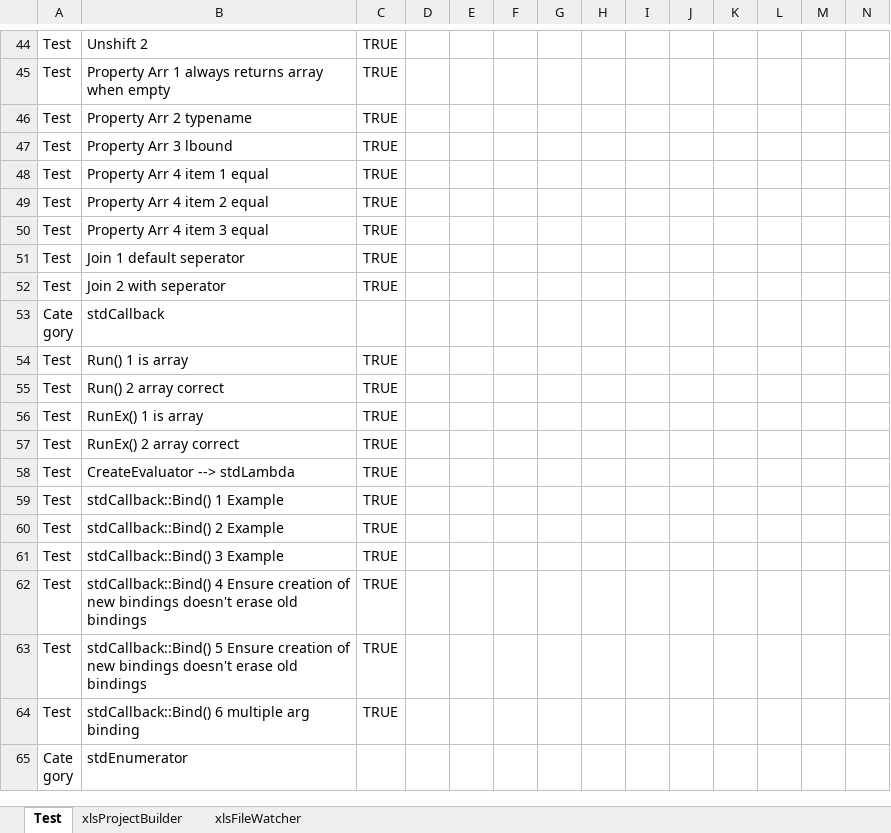
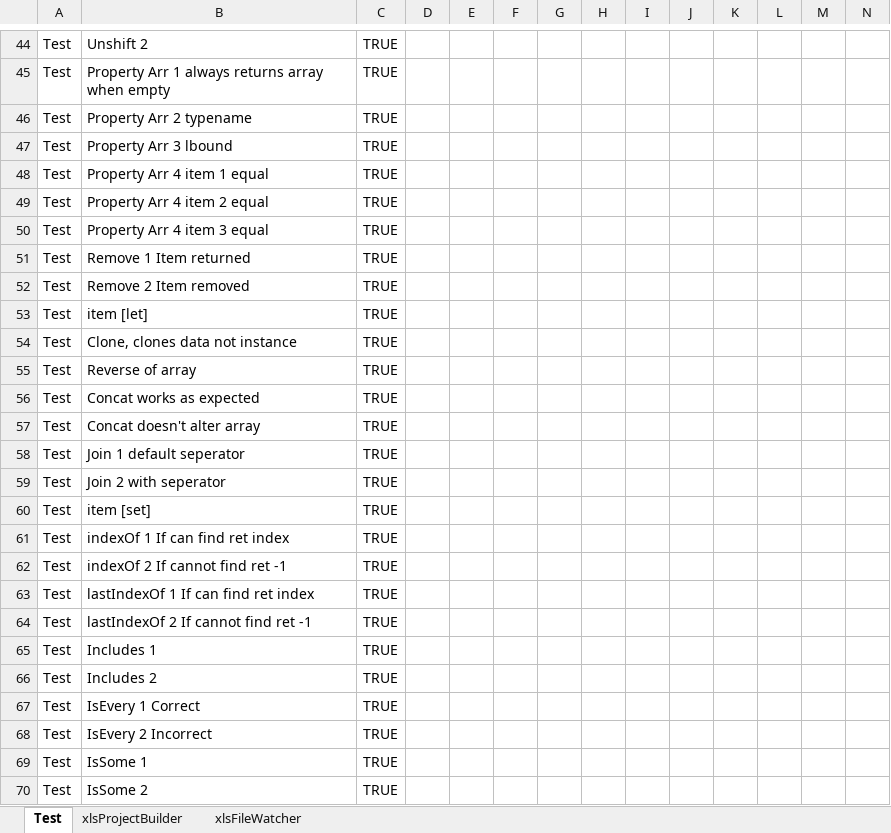
Before and after one commit to sancarn/stdVBA, an Excel workbook: testBuilder.xlsm, sheet Test, drawn as a sheet; only a part is shown, gaps mark what is left out; the shorter side is filled out with more unchanged rows; values as stored, in another font and other column widths than the file's, no borders; charts and pictures and conditional formats and table styles not drawn; rows hold the shown columns only; the diff covers the shown part only; the diff names each change by its address in the sheet, - before the commit and + after, or states it on an @@ line.

```diff
--- a/testBuilder.xlsm (sheet Test)
+++ b/testBuilder.xlsm (sheet Test)
+row 51: Test | Remove 1 Item returned | TRUE
+row 52: Test | Remove 2 Item removed | TRUE
+row 53: Test | item [let] | TRUE
+row 54: Test | Clone, clones data not instance | TRUE
+row 55: Test | Reverse of array | TRUE
+row 56: Test | Concat works as expected | TRUE
+row 57: Test | Concat doesn't alter array | TRUE
+row 60: Test | item [set] | TRUE
+row 61: Test | indexOf 1 If can find ret index | TRUE
+row 62: Test | indexOf 2 If cannot find ret -1 | TRUE
+row 63: Test | lastIndexOf 1 If can find ret index | TRUE
+row 64: Test | lastIndexOf 2 If cannot find ret -1 | TRUE
+row 65: Test | Includes 1 | TRUE
+row 66: Test | Includes 2 | TRUE
+row 67: Test | IsEvery 1 Correct | TRUE
+row 68: Test | IsEvery 2 Incorrect | TRUE
+row 69: Test | IsSome 1 | TRUE
+row 70: Test | IsSome 2 | TRUE
```
Also changed, not shown: 20 added rows elsewhere in this sheet, 1 other file.
